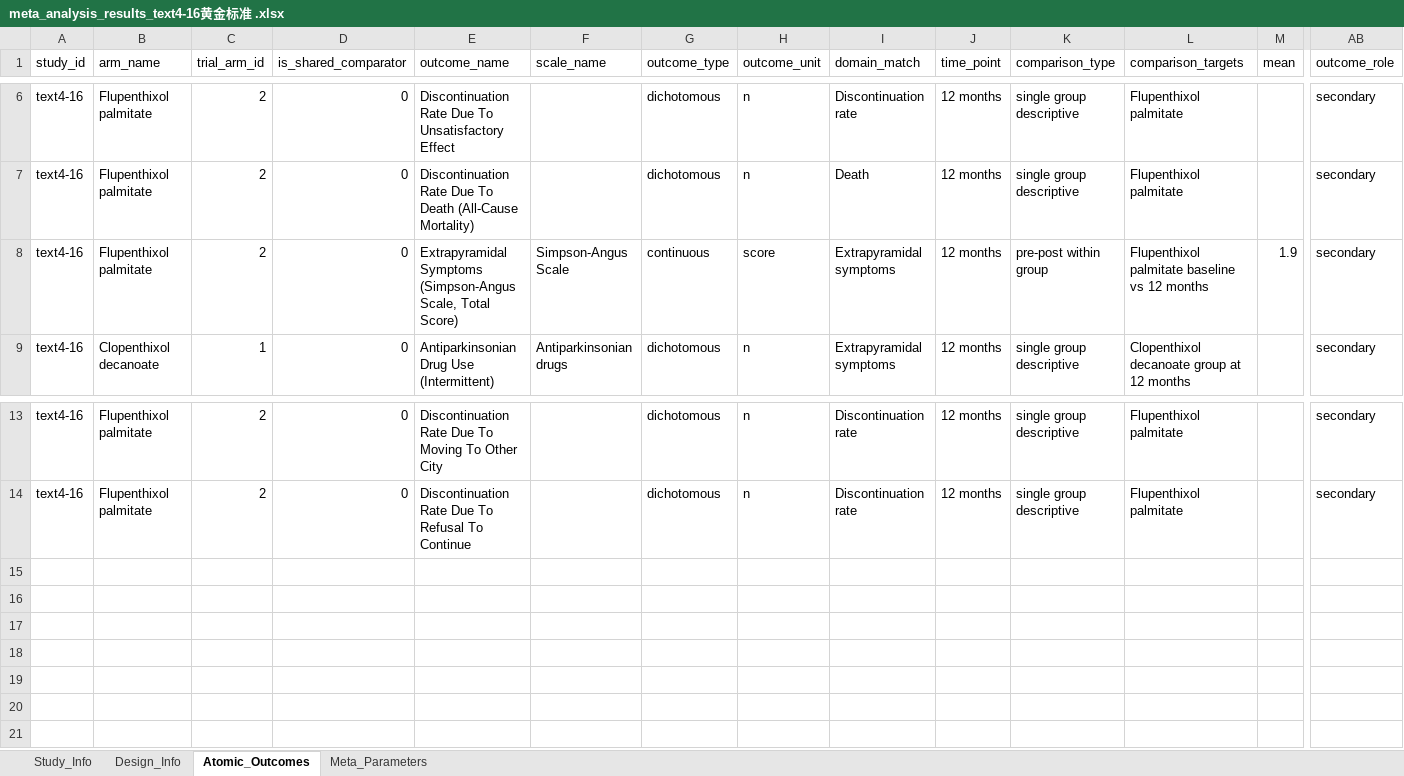
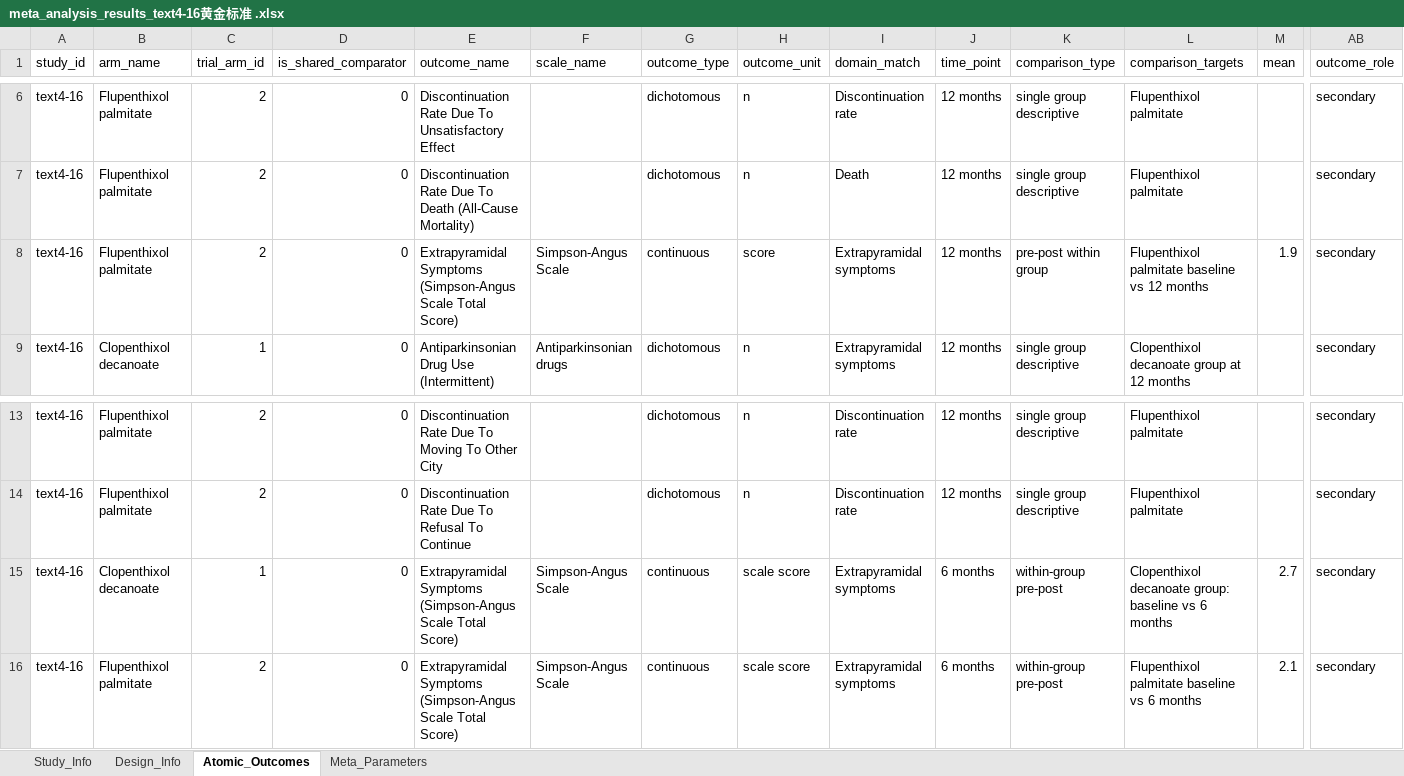
Before and after one commit to yijiajiajiajiajia/MAU-RCT-Extraction, an Excel workbook: Large-Scale Psychiatry Meta-Dataset/Gold Standard/meta_analysis_results_text4-16黄金标准 .xlsx, sheet Atomic_Outcomes, drawn as a sheet; only a part is shown, gaps mark what is left out; values as stored, in another font and other column widths than the file's, no borders; rows hold the shown columns only; the diff names each change by its address in the sheet, - before the commit and + after, or states it on an @@ line.

```diff
--- a/Large-Scale Psychiatry Meta-Dataset/Gold Standard/meta_analysis_results_text4-16黄金标准 .xlsx (sheet Atomic_Outcomes)
+++ b/Large-Scale Psychiatry Meta-Dataset/Gold Standard/meta_analysis_results_text4-16黄金标准 .xlsx (sheet Atomic_Outcomes)
-E8 (outcome_name): …Symptoms (Simpson-Angus Scale, Total Score)
+E8 (outcome_name): …Symptoms (Simpson-Angus Scale Total Score)
+row 15: text4-16 | Clopenthixol decanoate | 1 | 0 | Extrapyramidal Symptoms (Simpson-Angus Scale Total Score) | Simpson-Angus Scale | continuous | scale score | Extrapyramidal symptoms | 6 months | within-group pre-post | Clopenthixol decanoate group: baseline vs 6 months | 2.7 | secondary
+row 16: text4-16 | Flupenthixol palmitate | 2 | 0 | Extrapyramidal Symptoms (Simpson-Angus Scale Total Score) | Simpson-Angus Scale | continuous | scale score | Extrapyramidal symptoms | 6 months | within-group pre-post | Flupenthixol palmitate baseline vs 6 months | 2.1 | secondary
```
Also changed, not shown: Large-Scale Psychiatry Meta-Dataset/Gold Standard/meta_analysis_results_text4-12黄金标准.xlsx, Large-Scale Psychiatry Meta-Dataset/Gold Standard/meta_analysis_results_text4-24黄金标准.xlsx, 27 other files.
